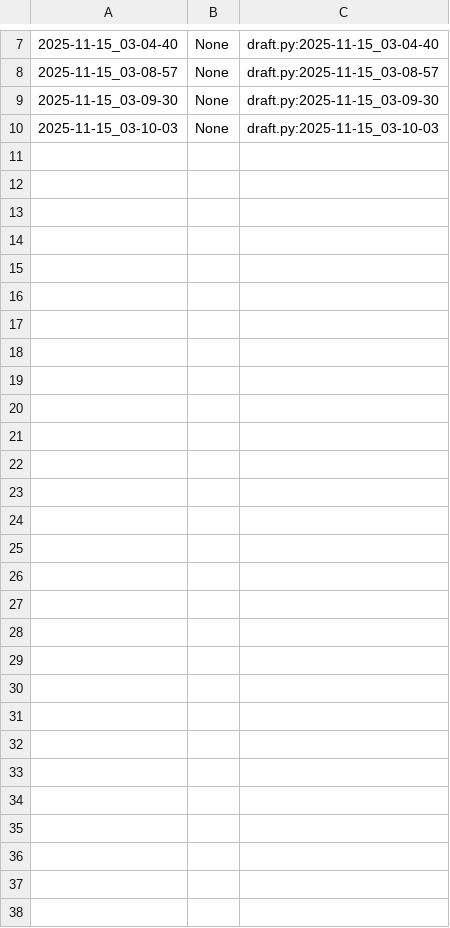
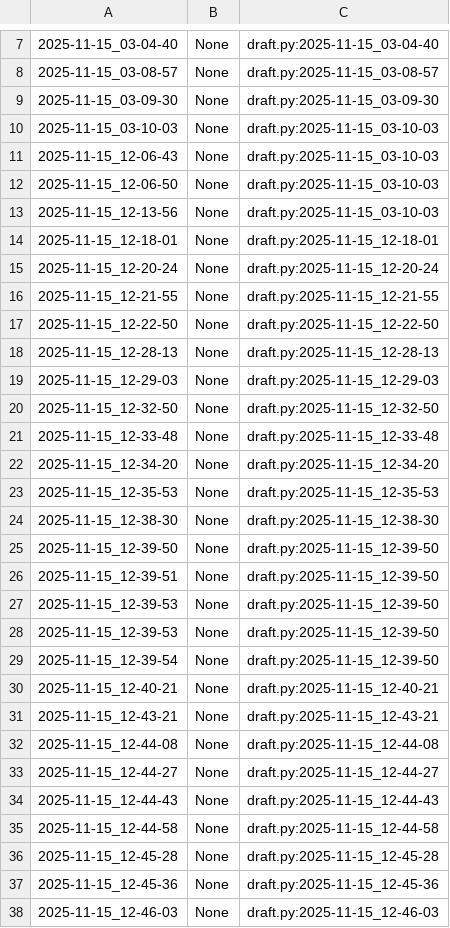
Before and after one commit to qxcode-course/poo-rc-bloco-c-will-almeidaof, a CSV file: myrep/.tko/track/poo@lapiseira/track.csv, drawn as a sheet; only a part is shown, gaps mark what is left out; the diff names each change by its address in the sheet, - before the commit and + after, or states it on an @@ line.

Commit message:
atualizando da lapiseira

```diff
--- a/myrep/.tko/track/poo@lapiseira/track.csv
+++ b/myrep/.tko/track/poo@lapiseira/track.csv
+row 11: 2025-11-15_12-06-43 | None | draft.py:2025-11-15_03-10-03
+row 12: 2025-11-15_12-06-50 | None | draft.py:2025-11-15_03-10-03
+row 13: 2025-11-15_12-13-56 | None | draft.py:2025-11-15_03-10-03
+row 14: 2025-11-15_12-18-01 | None | draft.py:2025-11-15_12-18-01
+row 15: 2025-11-15_12-20-24 | None | draft.py:2025-11-15_12-20-24
+row 16: 2025-11-15_12-21-55 | None | draft.py:2025-11-15_12-21-55
+row 17: 2025-11-15_12-22-50 | None | draft.py:2025-11-15_12-22-50
+row 18: 2025-11-15_12-28-13 | None | draft.py:2025-11-15_12-28-13
+row 19: 2025-11-15_12-29-03 | None | draft.py:2025-11-15_12-29-03
+row 20: 2025-11-15_12-32-50 | None | draft.py:2025-11-15_12-32-50
+row 21: 2025-11-15_12-33-48 | None | draft.py:2025-11-15_12-33-48
+row 22: 2025-11-15_12-34-20 | None | draft.py:2025-11-15_12-34-20
+row 23: 2025-11-15_12-35-53 | None | draft.py:2025-11-15_12-35-53
+row 24: 2025-11-15_12-38-30 | None | draft.py:2025-11-15_12-38-30
+row 25: 2025-11-15_12-39-50 | None | draft.py:2025-11-15_12-39-50
+row 26: 2025-11-15_12-39-51 | None | draft.py:2025-11-15_12-39-50
+row 27: 2025-11-15_12-39-53 | None | draft.py:2025-11-15_12-39-50
+row 28: 2025-11-15_12-39-53 | None | draft.py:2025-11-15_12-39-50
+row 29: 2025-11-15_12-39-54 | None | draft.py:2025-11-15_12-39-50
+row 30: 2025-11-15_12-40-21 | None | draft.py:2025-11-15_12-40-21
+row 31: 2025-11-15_12-43-21 | None | draft.py:2025-11-15_12-43-21
+row 32: 2025-11-15_12-44-08 | None | draft.py:2025-11-15_12-44-08
+row 33: 2025-11-15_12-44-27 | None | draft.py:2025-11-15_12-44-27
+row 34: 2025-11-15_12-44-43 | None | draft.py:2025-11-15_12-44-43
+row 35: 2025-11-15_12-44-58 | None | draft.py:2025-11-15_12-44-58
+row 36: 2025-11-15_12-45-28 | None | draft.py:2025-11-15_12-45-28
+row 37: 2025-11-15_12-45-36 | None | draft.py:2025-11-15_12-45-36
+row 38: 2025-11-15_12-46-03 | None | draft.py:2025-11-15_12-46-03
```
Also changed, not shown: 5 other files.
